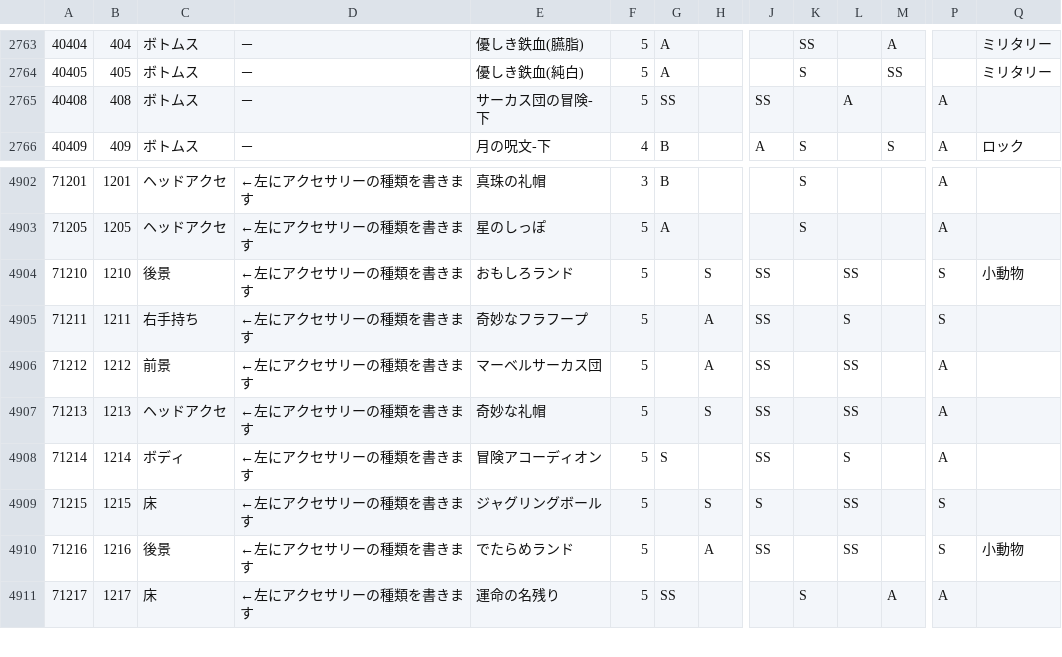
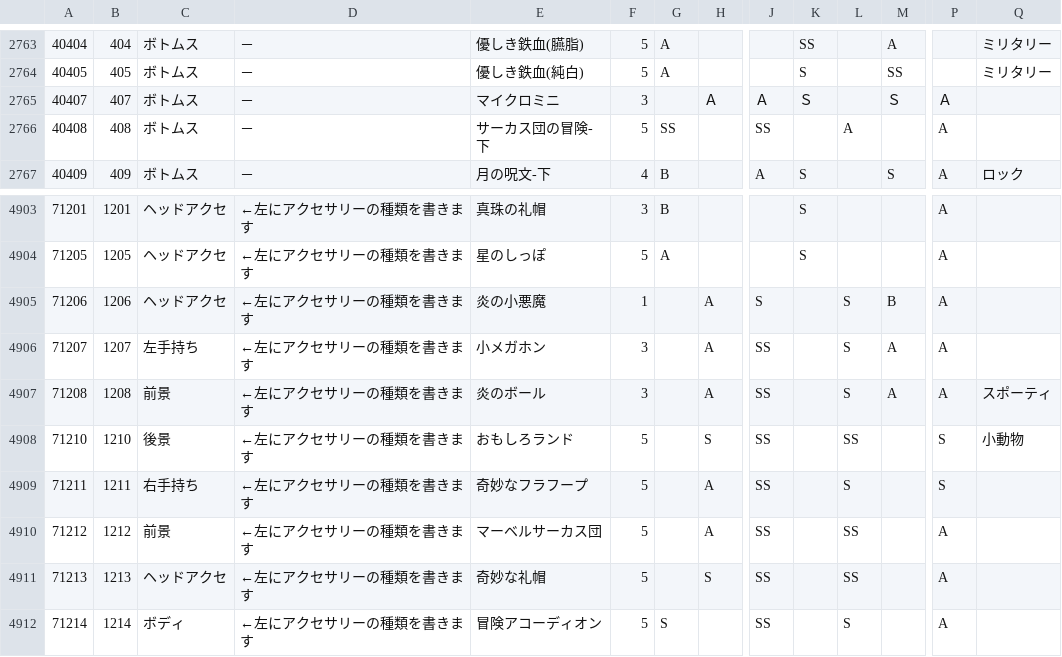
Before and after one commit to ShTair/MiracleNikkiJp_items, a CSV file: MiracleNikkiJp_items.csv, drawn as a sheet; only a part is shown, gaps mark what is left out; the shorter side is filled out with more unchanged rows; rows hold the shown columns only; the diff names each change by its address in the sheet, - before the commit and + after, or states it on an @@ line.

Commit message:
sync [2018/06/15 04:36:00]

```diff
--- a/MiracleNikkiJp_items.csv
+++ b/MiracleNikkiJp_items.csv
+row 2765: 40407 | 407 | ボトムス | － | マイクロミニ | 3 |  | Ａ | Ａ | Ｓ |  | Ｓ | Ａ
+row 4905: 71206 | 1206 | ヘッドアクセ | ←左にアクセサリーの種類を書きます | 炎の小悪魔 | 1 |  | A | S |  | S | B | A
+row 4906: 71207 | 1207 | 左手持ち | ←左にアクセサリーの種類を書きます | 小メガホン | 3 |  | A | SS |  | S | A | A
+row 4907: 71208 | 1208 | 前景 | ←左にアクセサリーの種類を書きます | 炎のボール | 3 |  | A | SS |  | S | A | A | スポーティ
```
